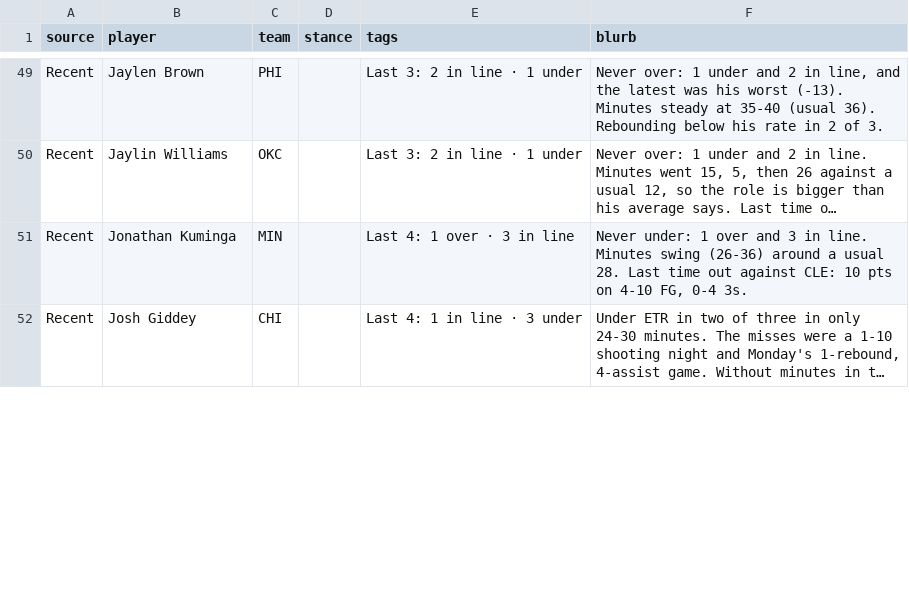
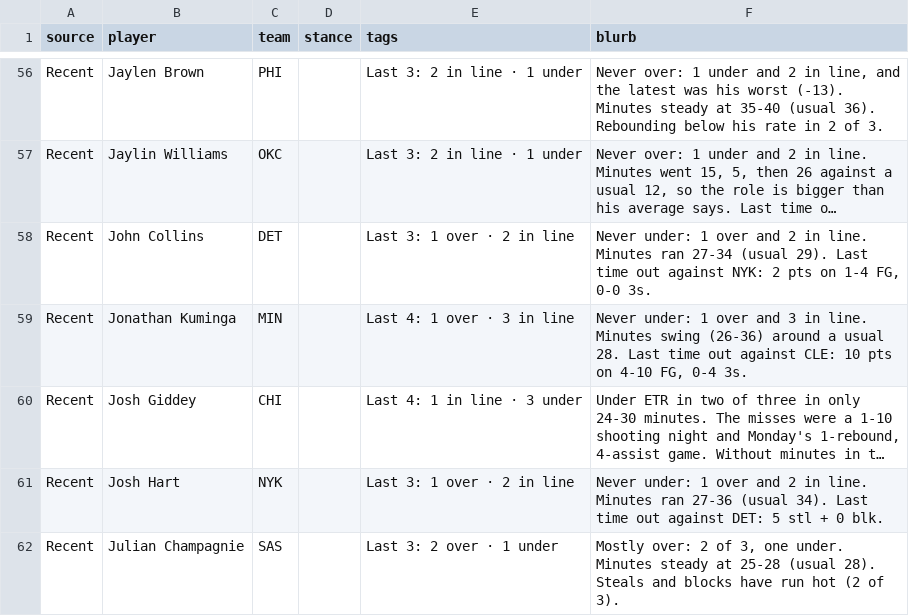
Before and after one commit to JonBoyBeats/br_rankings, a CSV file: analysis/nba/takes/2026-10-28_recent.csv, drawn as a sheet; only a part is shown, gaps mark what is left out; long unchanged cells end in …; the diff covers the shown part only; the diff names each change by its address in the sheet, - before the commit and + after, or states it on an @@ line.

Commit message:
NBA daily: record and Recent notes through 2026-10-27

```diff
--- a/analysis/nba/takes/2026-10-28_recent.csv
+++ b/analysis/nba/takes/2026-10-28_recent.csv
+row 58: Recent | John Collins | DET |  | Last 3: 1 over · 2 in line | Never under: 1 over and 2 in line. Minutes ran 27-34 (usual 29). Last time out against NYK: 2 pts on 1-4 FG, 0-0 3s.
+row 61: Recent | Josh Hart | NYK |  | Last 3: 1 over · 2 in line | Never under: 1 over and 2 in line. Minutes ran 27-36 (usual 34). Last time out against DET: 5 stl + 0 blk.
+row 62: Recent | Julian Champagnie | SAS |  | Last 3: 2 over · 1 under | Mostly over: 2 of 3, one under. Minutes steady at 25-28 (usual 28). Steals and blocks have run hot (2 of 3).
```
Also changed, not shown: 14 added rows and 21 edited cells elsewhere in this file, analysis/nba/form.csv, 5 other files.
